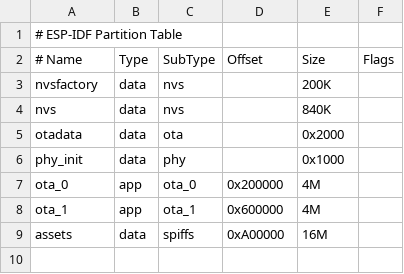
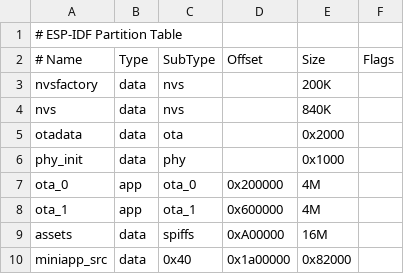
Before and after one commit to ericjohnson00456-afk/xiaoling-esp32, a CSV file: partitions/v2/32m.csv, drawn as a sheet.

```diff
--- a/partitions/v2/32m.csv
+++ b/partitions/v2/32m.csv
@@ -9 +9,2 @@ ota_1,      app,    ota_1,      0x600000,     4M,
 assets,     data,   spiffs,     0xA00000,     16M
+miniapp_src,data, 0x40,        0x1a00000,  0x82000,
```
Also changed, not shown: partitions/v2/16m.csv, partitions/v2/16m_p4.csv, 22 other files.
